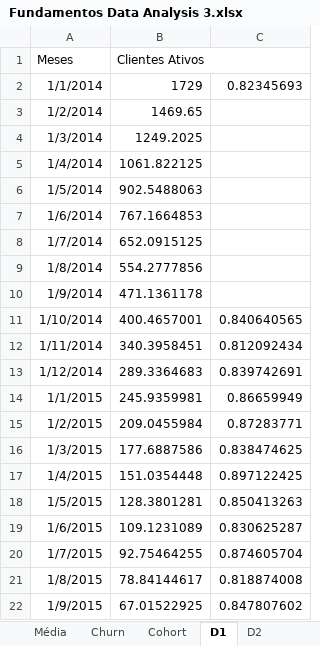
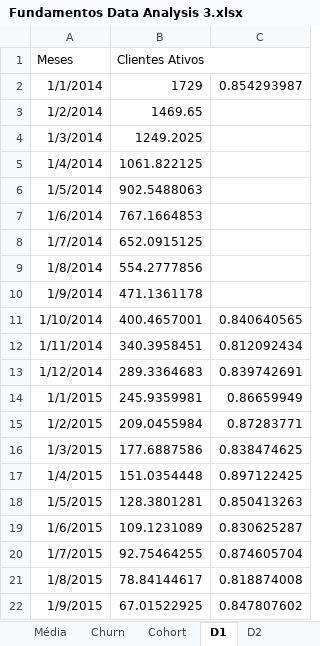
Before and after one commit to Igorth/alura_data_science, an Excel workbook: Data Analysis - Introducao a series temporais e analises/Fundamentos Data Analysis 3.xlsx, sheet D1, drawn as a sheet; values as stored, in another font and other column widths than the file's, no borders; charts and pictures not drawn; the diff names each change by its address in the sheet, - before the commit and + after, or states it on an @@ line.

```diff
--- a/Data Analysis - Introducao a series temporais e analises/Fundamentos Data Analysis 3.xlsx (sheet D1)
+++ b/Data Analysis - Introducao a series temporais e analises/Fundamentos Data Analysis 3.xlsx (sheet D1)
-C2: 0.82345693
+C2: 0.854293987
```
Also changed, not shown: sheet Média, sheet D2, sheet Churn.
